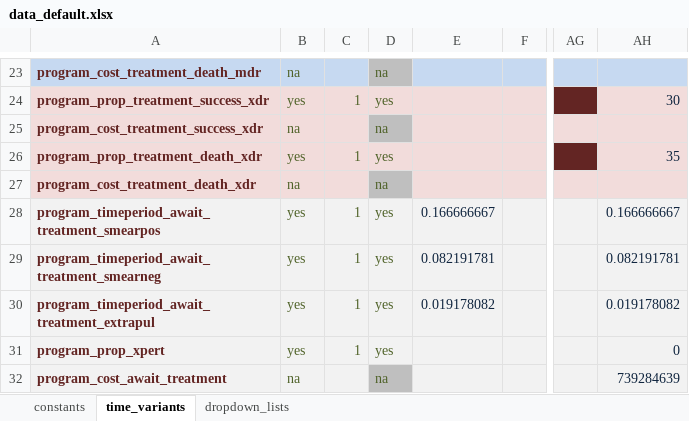
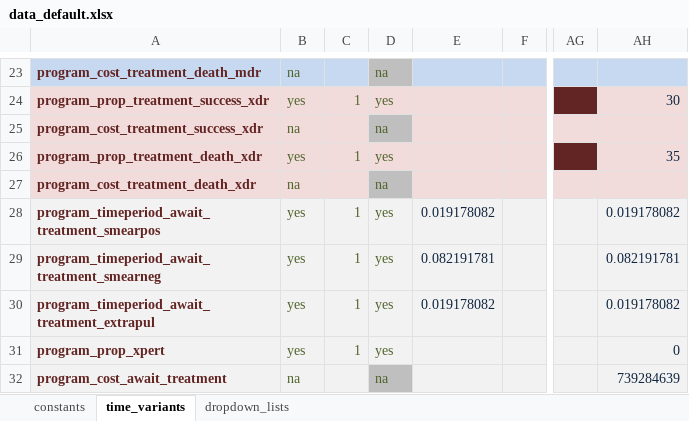
Before and after one commit to monash-emu/AuTuMN, an Excel workbook: autumn/xls/data_default.xlsx, sheet time_variants, drawn as a sheet; only a part is shown, gaps mark what is left out; values as stored, in another font and other column widths than the file's, no borders; the diff names each change by its address in the sheet, - before the commit and + after, or states it on an @@ line.

Commit message:
Restore correct values for running Fiji
Had some dummy values that I was using to allow for larger time steps
and so faster model running. However, have restored the ones for the
real Fiji manual calibration.

```diff
--- a/autumn/xls/data_default.xlsx (sheet time_variants)
+++ b/autumn/xls/data_default.xlsx (sheet time_variants)
-E28: 0.166666667
+E28: 0.019178082
-AH28: 0.166666667
+AH28: 0.019178082
```
